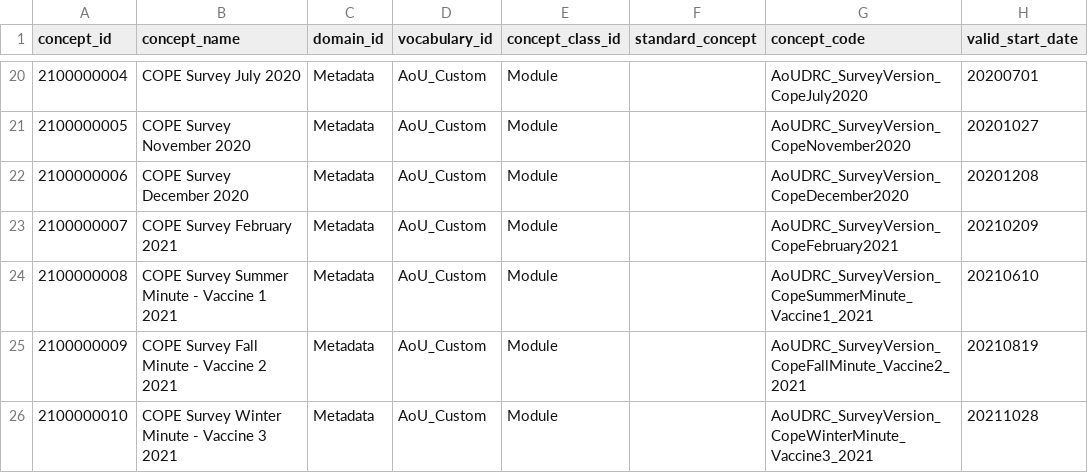
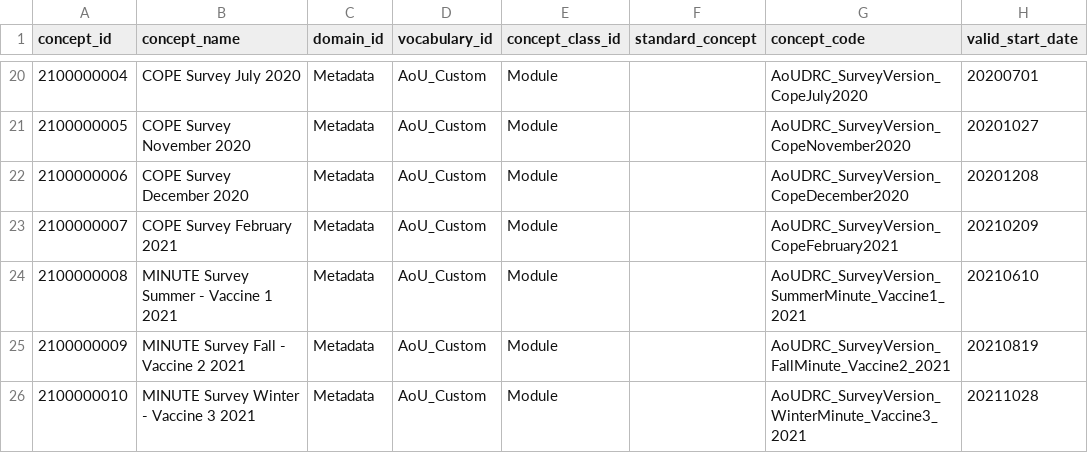
Before and after one commit to all-of-us/curation, a CSV file: data_steward/resource_files/aou_vocab/CONCEPT.csv, drawn as a sheet; only a part is shown, gaps mark what is left out; the diff names each change by its address in the sheet, - before the commit and + after, or states it on an @@ line.

Commit message:
[DC-2102] Dropped COPE for minute survey concept names [skip ci]
Signed-off-by: ksdkalluri <krishnasaikalluri@gmail.com>

```diff
--- a/data_steward/resource_files/aou_vocab/CONCEPT.csv
+++ b/data_steward/resource_files/aou_vocab/CONCEPT.csv
-B24 (concept_name): COPE Survey Summer Minute - Vaccine 1 2021
+B24 (concept_name): MINUTE Survey Summer - Vaccine 1 2021
-G24 (concept_code): AoUDRC_SurveyVersion_CopeSummerMinute_Vaccine1_2021
+G24 (concept_code): AoUDRC_SurveyVersion_SummerMinute_Vaccine1_2021
-B25 (concept_name): COPE Survey Fall Minute - Vaccine 2 2021
+B25 (concept_name): MINUTE Survey Fall - Vaccine 2 2021
-G25 (concept_code): AoUDRC_SurveyVersion_CopeFallMinute_Vaccine2_2021
+G25 (concept_code): AoUDRC_SurveyVersion_FallMinute_Vaccine2_2021
-B26 (concept_name): COPE Survey Winter Minute - Vaccine 3 2021
+B26 (concept_name): MINUTE Survey Winter - Vaccine 3 2021
-G26 (concept_code): AoUDRC_SurveyVersion_CopeWinterMinute_Vaccine3_2021
+G26 (concept_code): AoUDRC_SurveyVersion_WinterMinute_Vaccine3_2021
```
